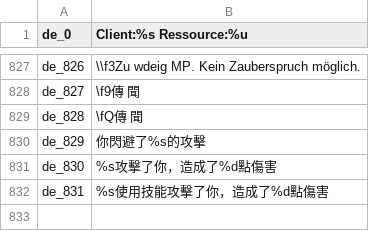
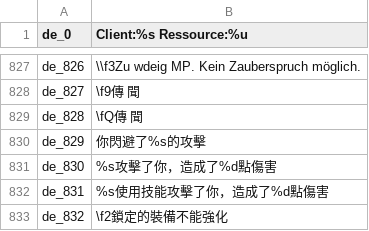
Before and after one commit to oberon-wu/teon-lang, a CSV file: localization/localization_de.csv, drawn as a sheet; only a part is shown, gaps mark what is left out.

```diff
--- a/localization/localization_de.csv
+++ b/localization/localization_de.csv
@@ -832 +832,2 @@ de_830,%s攻擊了你，造成了%d點傷害
 de_831,%s使用技能攻擊了你，造成了%d點傷害
+de_832,\f2鎖定的裝備不能強化
```
Also changed, not shown: localization/localization_cn.csv, localization/localization_en.csv, 6 other files.
